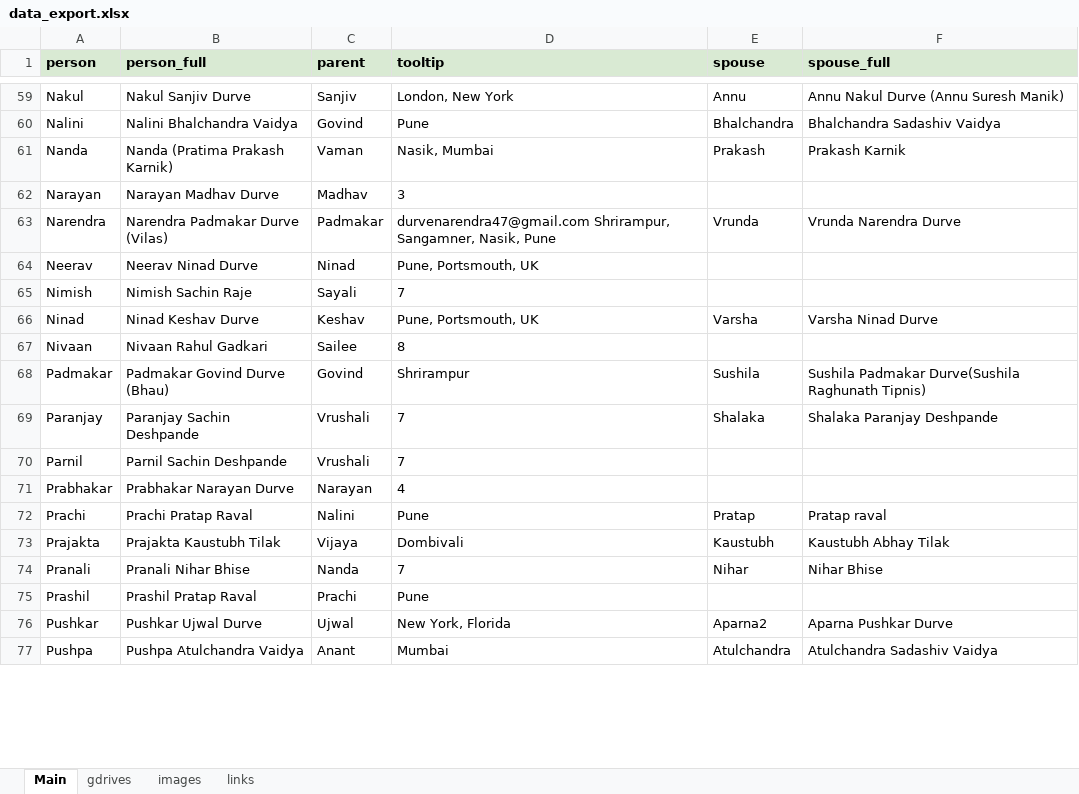
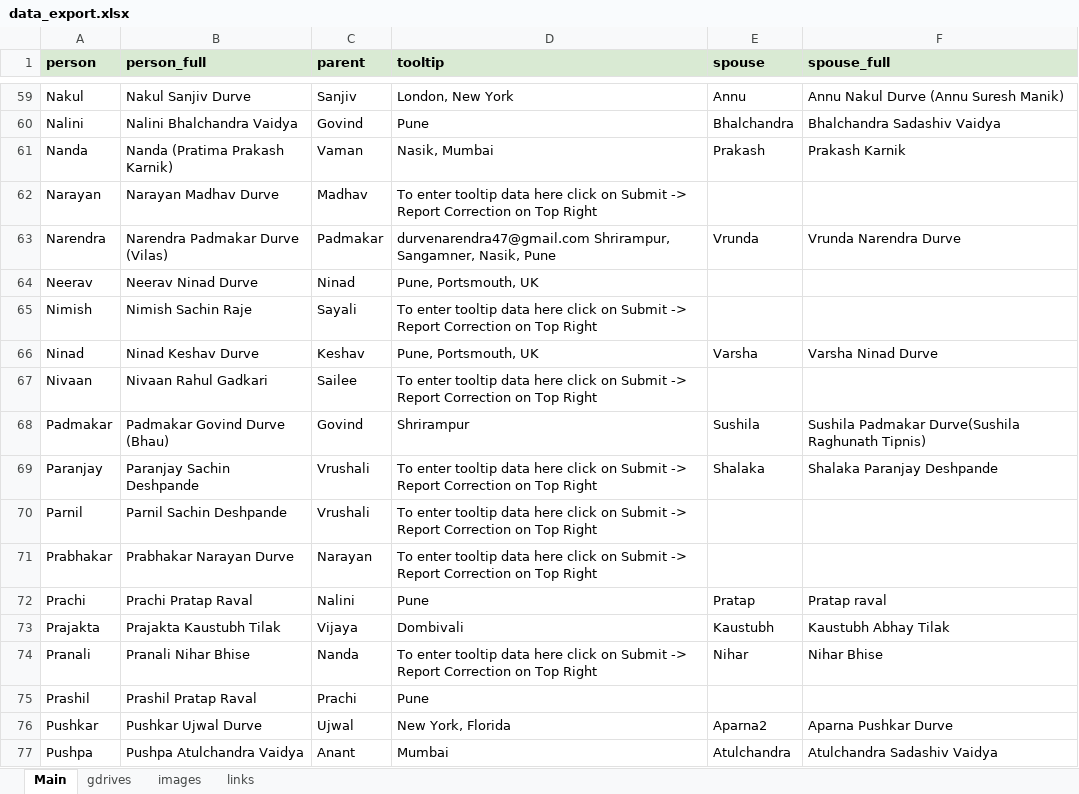
Before and after one commit to sbdurve/family-tree-web, an Excel workbook: scripts/data_export.xlsx, sheet Main, drawn as a sheet; only a part is shown, gaps mark what is left out; values as stored, in another font and other column widths than the file's, no borders; the diff covers the shown part only; the diff names each change by its address in the sheet, - before the commit and + after, or states it on an @@ line.

```diff
--- a/scripts/data_export.xlsx (sheet Main)
+++ b/scripts/data_export.xlsx (sheet Main)
-D62 (tooltip): 3
+D62 (tooltip): To enter tooltip data here click on Submit -> Report Correction on Top Right
-D65 (tooltip): 7
+D65 (tooltip): To enter tooltip data here click on Submit -> Report Correction on Top Right
-D67 (tooltip): 8
+D67 (tooltip): To enter tooltip data here click on Submit -> Report Correction on Top Right
-D69:D70 (tooltip): 7
+D69:D70 (tooltip): To enter tooltip data here click on Submit -> Report Correction on Top Right
-D71 (tooltip): 4
+D71 (tooltip): To enter tooltip data here click on Submit -> Report Correction on Top Right
-D74 (tooltip): 7
+D74 (tooltip): To enter tooltip data here click on Submit -> Report Correction on Top Right
```
Also changed, not shown: 52 edited cells elsewhere in this sheet.
